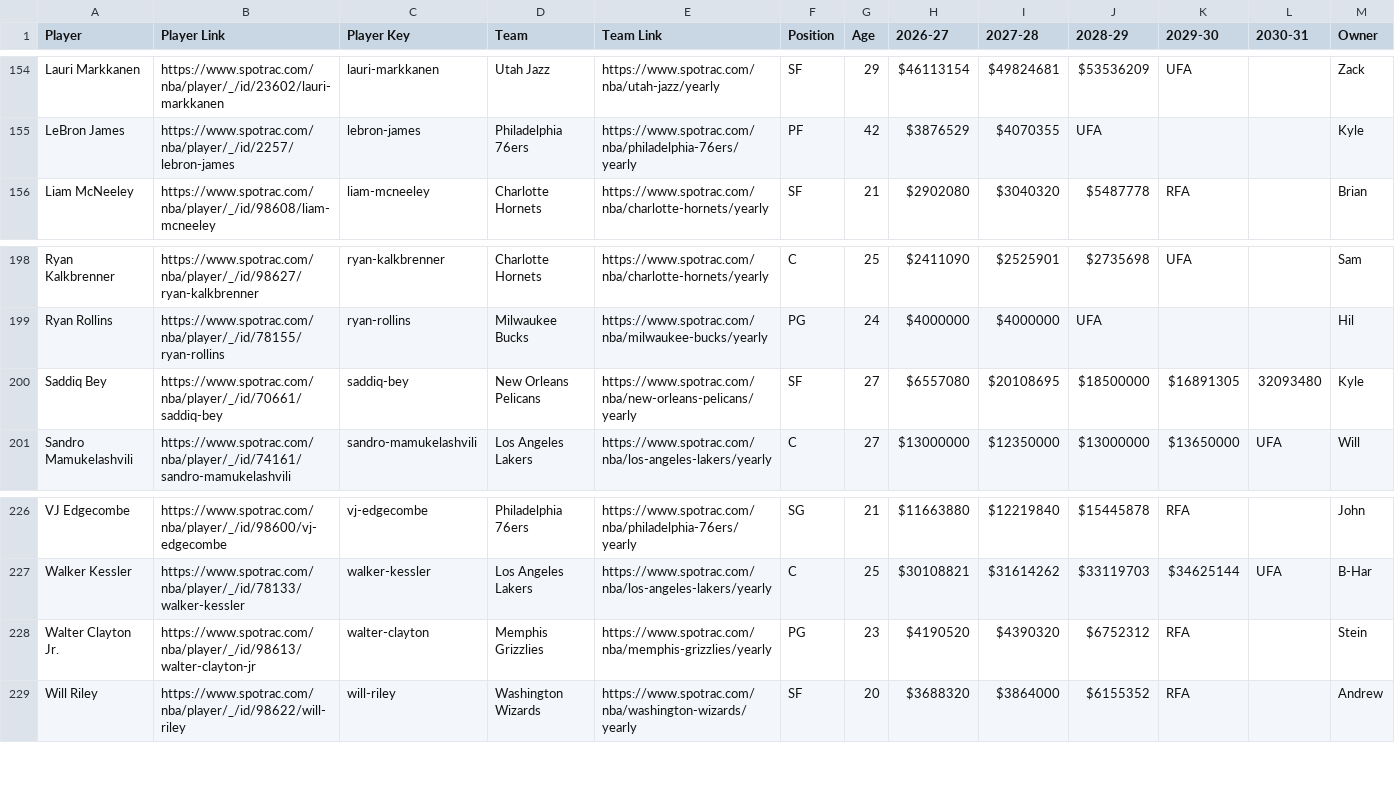
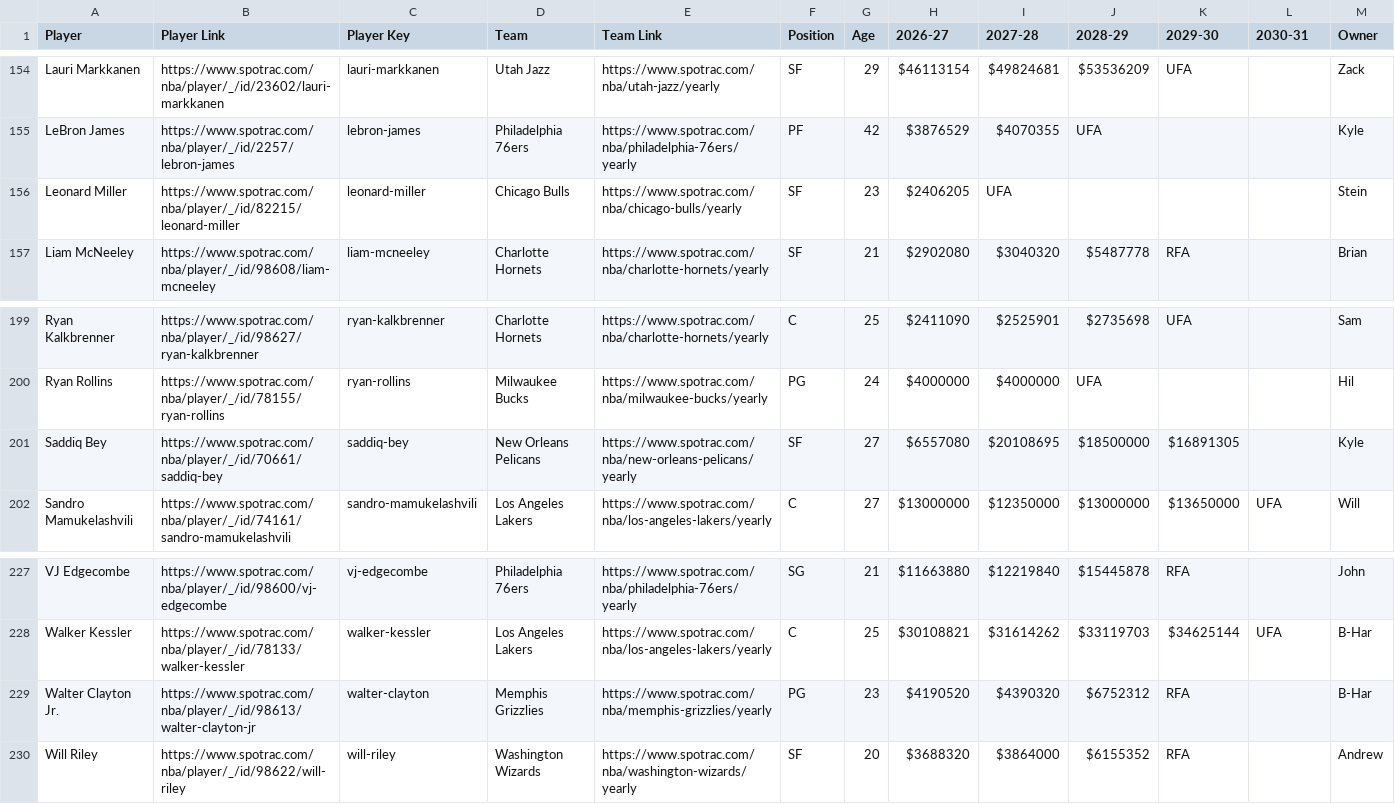
Before and after one commit to b-harr/dmcb, a CSV file: data/owned_contracts.csv, drawn as a sheet; only a part is shown, gaps mark what is left out.

Commit message:
Leonard Miller traded to Stein. Walter Clayton Jr. traded to B-Har.

```diff
--- a/data/owned_contracts.csv
+++ b/data/owned_contracts.csv
@@ -155,2 +155,3 @@ Lauri Markkanen,https://www.spotrac.com/nba/player/_/id/23602/lauri-markkanen,la
 LeBron James,https://www.spotrac.com/nba/player/_/id/2257/lebron-james,lebron-james,Philadelphia 76ers,https://www.spotrac.com/nba/philadelphia-76ers/yearly,PF,42,$3876529,$4070355,UFA,,,Kyle
+Leonard Miller,https://www.spotrac.com/nba/player/_/id/82215/leonard-miller,leonard-miller,Chicago Bulls,https://www.spotrac.com/nba/chicago-bulls/yearly,SF,23,$2406205,UFA,,,,Stein
 Liam McNeeley,https://www.spotrac.com/nba/player/_/id/98608/liam-mcneeley,liam-mcneeley,Charlotte Hornets,https://www.spotrac.com/nba/charlotte-hornets/yearly,SF,21,$2902080,$3040320,$5487778,RFA,,Brian
@@ -199,3 +200,3 @@ Ryan Kalkbrenner,https://www.spotrac.com/nba/player/_/id/98627/ryan-kalkbrenner,
 Ryan Rollins,https://www.spotrac.com/nba/player/_/id/78155/ryan-rollins,ryan-rollins,Milwaukee Bucks,https://www.spotrac.com/nba/milwaukee-bucks/yearly,PG,24,$4000000,$4000000,UFA,,,Hil
-Saddiq Bey,https://www.spotrac.com/nba/player/_/id/70661/saddiq-bey,saddiq-bey,New Orleans Pelicans,https://www.spotrac.com/nba/new-orleans-pelicans/yearly,SF,27,$6557080,$20108695,$18500000,$16891305,32093480,Kyle
+Saddiq Bey,https://www.spotrac.com/nba/player/_/id/70661/saddiq-bey,saddiq-bey,New Orleans Pelicans,https://www.spotrac.com/nba/new-orleans-pelicans/yearly,SF,27,$6557080,$20108695,$18500000,$16891305,,Kyle
 Sandro Mamukelashvili,https://www.spotrac.com/nba/player/_/id/74161/sandro-mamukelashvili,sandro-mamukelashvili,Los Angeles Lakers,https://www.spotrac.com/nba/los-angeles-lakers/yearly,C,27,$13000000,$12350000,$13000000,$13650000,UFA,Will
@@ -227,3 +228,3 @@ VJ Edgecombe,https://www.spotrac.com/nba/player/_/id/98600/vj-edgecombe,vj-edgec
 Walker Kessler,https://www.spotrac.com/nba/player/_/id/78133/walker-kessler,walker-kessler,Los Angeles Lakers,https://www.spotrac.com/nba/los-angeles-lakers/yearly,C,25,$30108821,$31614262,$33119703,$34625144,UFA,B-Har
-Walter Clayton Jr.,https://www.spotrac.com/nba/player/_/id/98613/walter-clayton-jr,walter-clayton,Memphis Grizzlies,https://www.spotrac.com/nba/memphis-grizzlies/yearly,PG,23,$4190520,$4390320,$6752312,RFA,,Stein
+Walter Clayton Jr.,https://www.spotrac.com/nba/player/_/id/98613/walter-clayton-jr,walter-clayton,Memphis Grizzlies,https://www.spotrac.com/nba/memphis-grizzlies/yearly,PG,23,$4190520,$4390320,$6752312,RFA,,B-Har
 Will Riley,https://www.spotrac.com/nba/player/_/id/98622/will-riley,will-riley,Washington Wizards,https://www.spotrac.com/nba/washington-wizards/yearly,SF,20,$3688320,$3864000,$6155352,RFA,,Andrew
```
